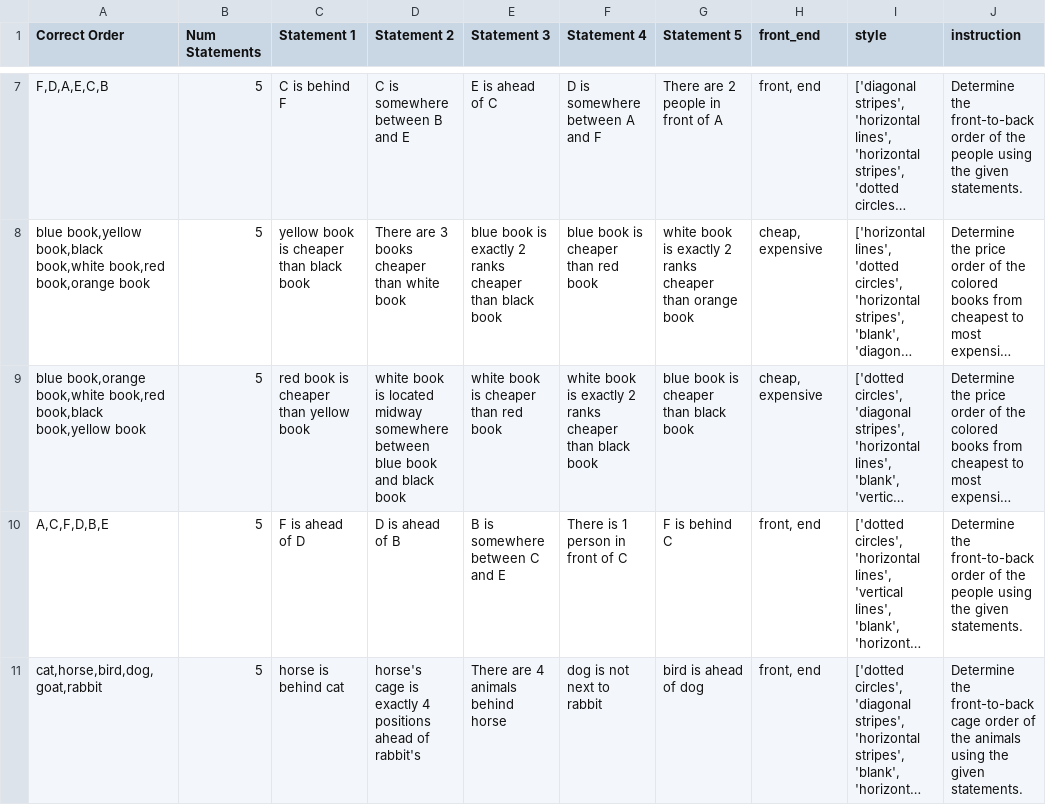
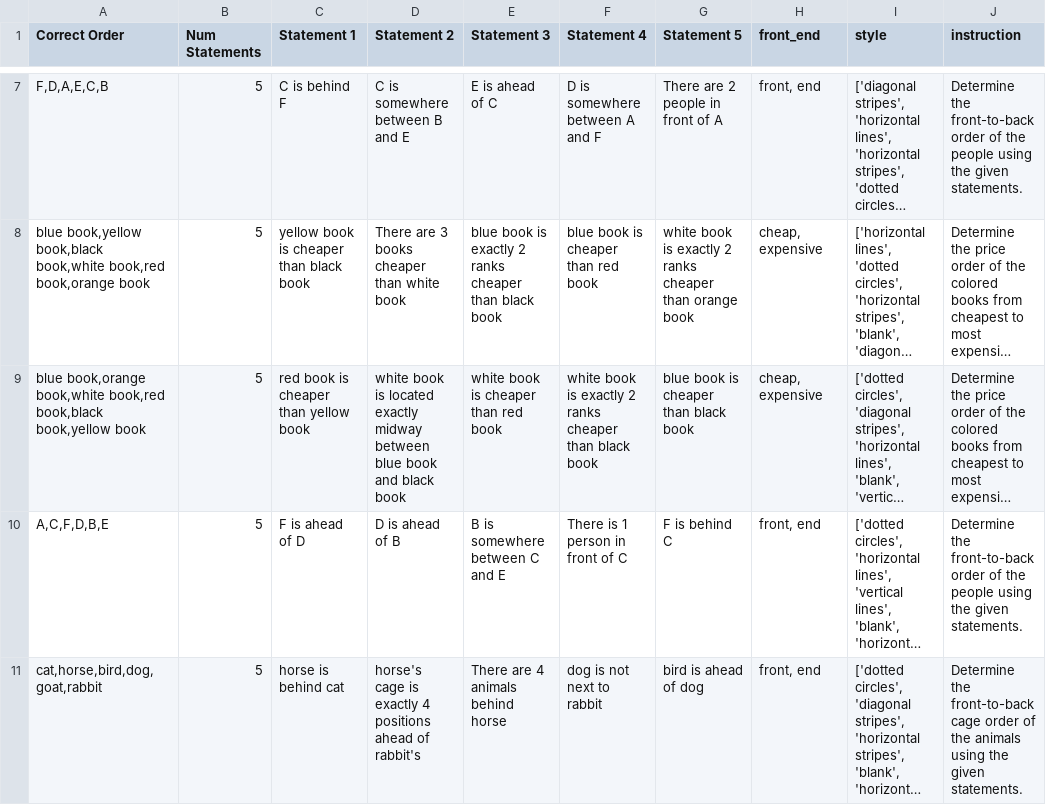
Before and after one commit to skittleskittles/Human_AI_Interaction_v2, a CSV file: src/data/six_objects_instructions.csv, drawn as a sheet; only a part is shown, gaps mark what is left out; long unchanged cells end in …; the diff covers the shown part only; the diff names each change by its address in the sheet, - before the commit and + after, or states it on an @@ line.

```diff
--- a/src/data/six_objects_instructions.csv
+++ b/src/data/six_objects_instructions.csv
-D9 (Statement 2): …is located midway somewhere between blue…
+D9 (Statement 2): …is located exactly midway between blue…
```
Also changed, not shown: 4 edited cells elsewhere in this file, src/data/five_objects_hiearchical.csv, src/data/five_objects_instructions.csv, 1 other file.
